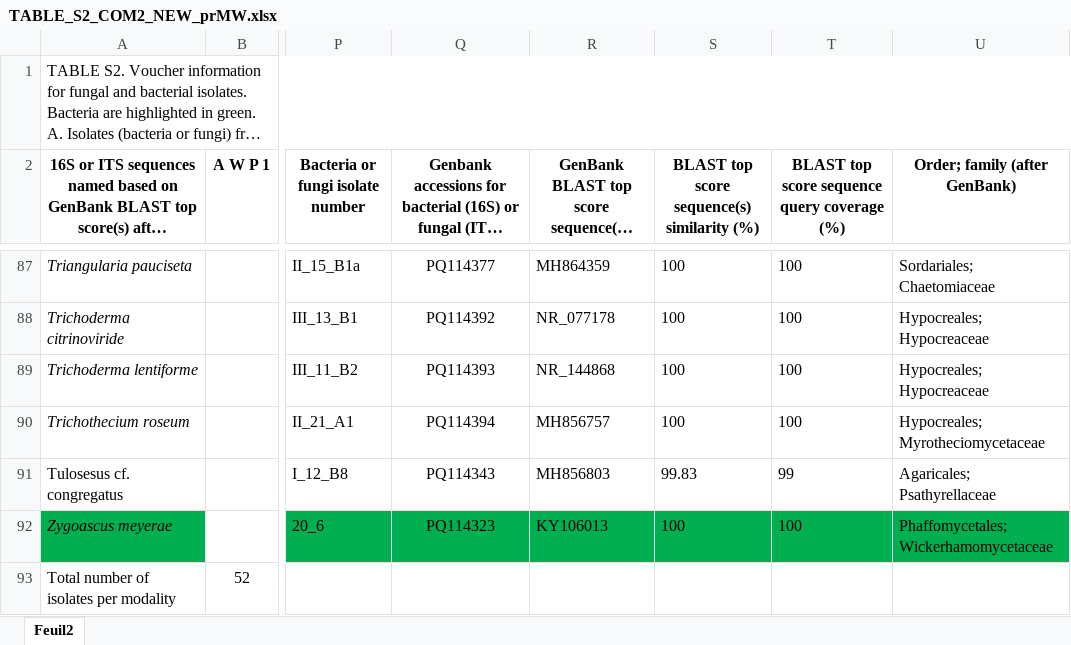
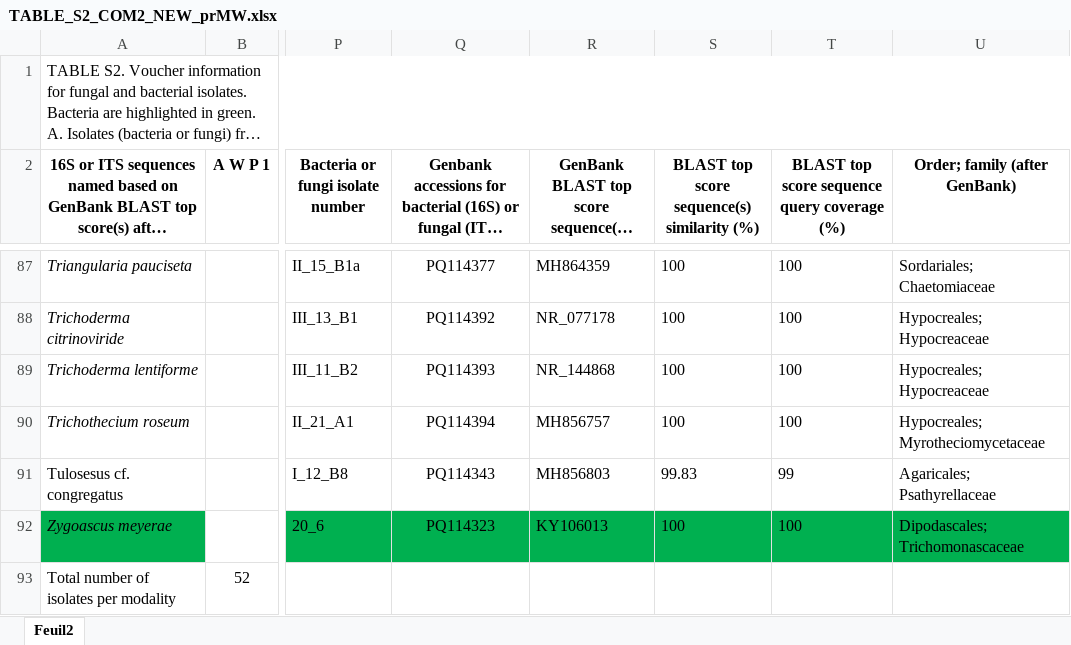
Before and after one commit to agroscope-ch/sour-rot, an Excel workbook: Data/TABLE_S2_COM2_NEW_prMW.xlsx, sheet Feuil2, drawn as a sheet; only a part is shown, gaps mark what is left out; long unchanged cells end in …; values as stored, in another font and other column widths than the file's, no borders; the diff names each change by its address in the sheet, - before the commit and + after, or states it on an @@ line.

Commit message:
typo in Zygoascus Order and Family

```diff
--- a/Data/TABLE_S2_COM2_NEW_prMW.xlsx (sheet Feuil2)
+++ b/Data/TABLE_S2_COM2_NEW_prMW.xlsx (sheet Feuil2)
-U92 (Order; family (after GenBank)): Phaffomycetales; Wickerhamomycetaceae
+U92 (Order; family (after GenBank)): Dipodascales; Trichomonascaceae
```
